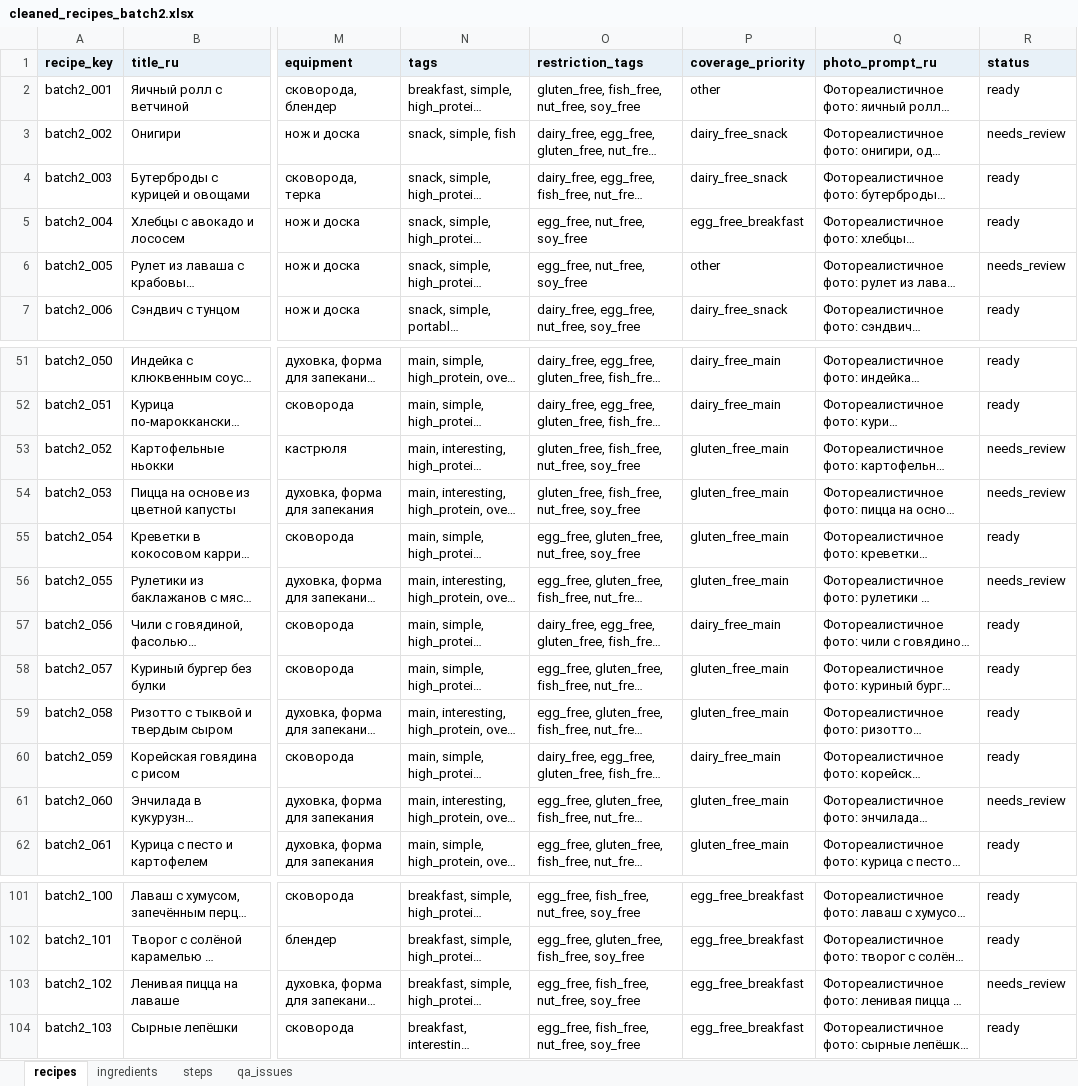
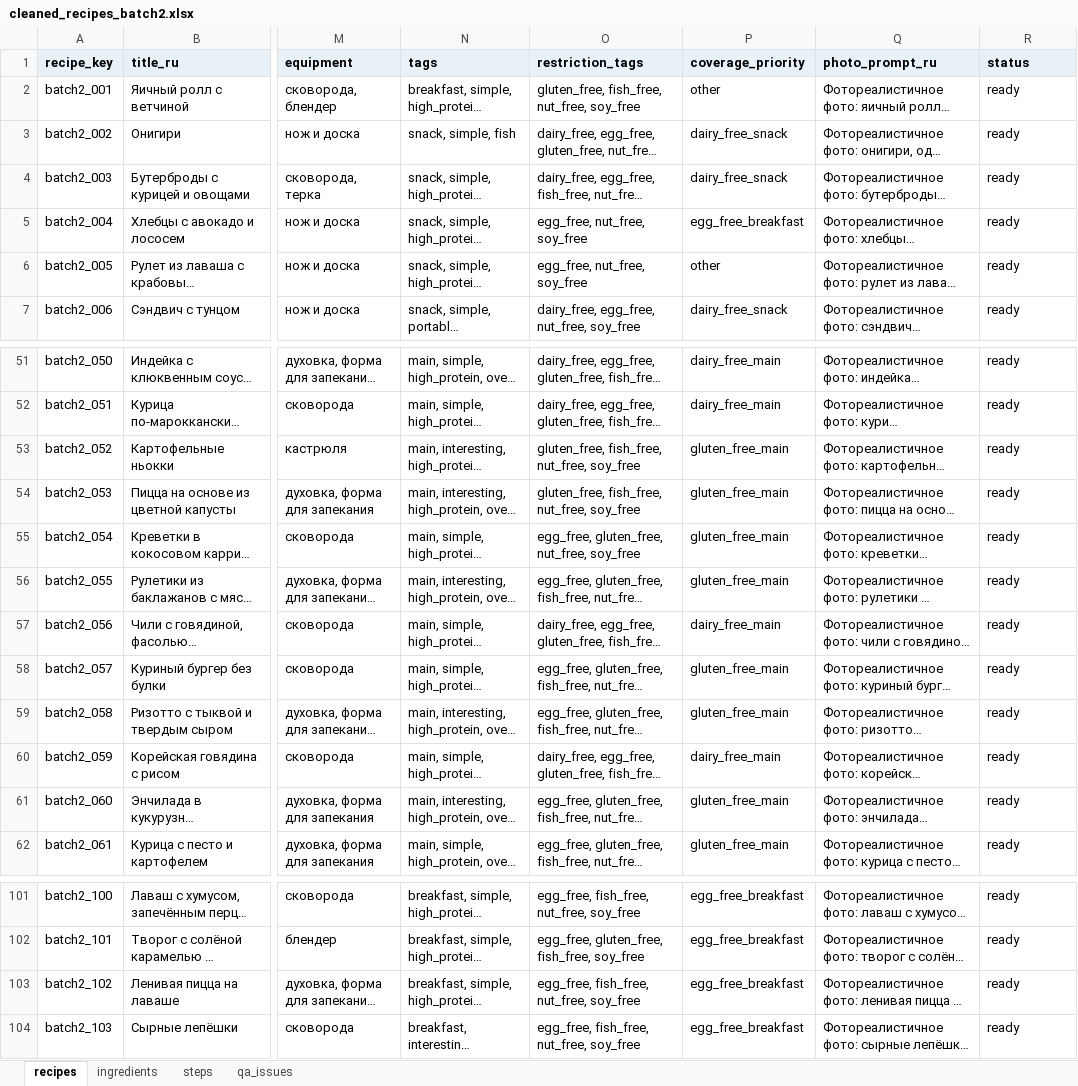
Before and after one commit to nikapivovarova-web/diet-bot, an Excel workbook: tmp/recipe_intake_batch2/cleaned_recipes_batch2.xlsx, sheet recipes, drawn as a sheet; only a part is shown, gaps mark what is left out; long unchanged cells end in …; values as stored, in another font and other column widths than the file's, no borders; the diff names each change by its address in the sheet, - before the commit and + after, or states it on an @@ line.

```diff
--- a/tmp/recipe_intake_batch2/cleaned_recipes_batch2.xlsx (sheet recipes)
+++ b/tmp/recipe_intake_batch2/cleaned_recipes_batch2.xlsx (sheet recipes)
-R3 (status): needs_review
+R3 (status): ready
-R6 (status): needs_review
+R6 (status): ready
-R53:R54 (status): needs_review
+R53:R54 (status): ready
-R56 (status): needs_review
+R56 (status): ready
-R61 (status): needs_review
+R61 (status): ready
-R103 (status): needs_review
+R103 (status): ready
```
Also changed, not shown: sheet qa_issues, sheet ingredients, sheet steps, 2 other files.
